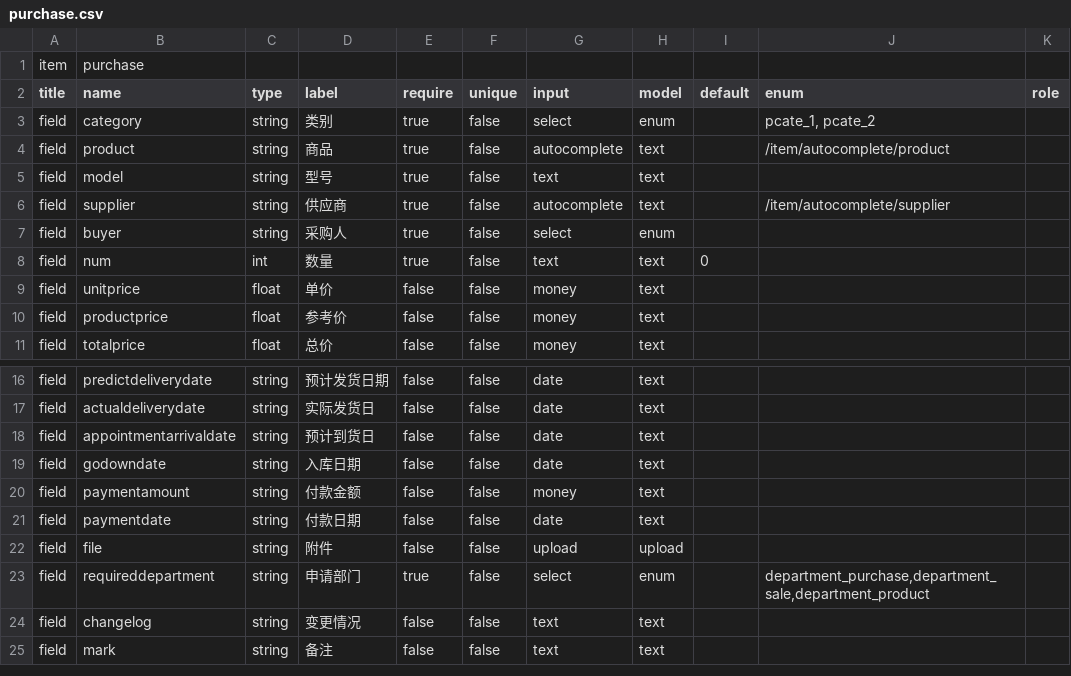
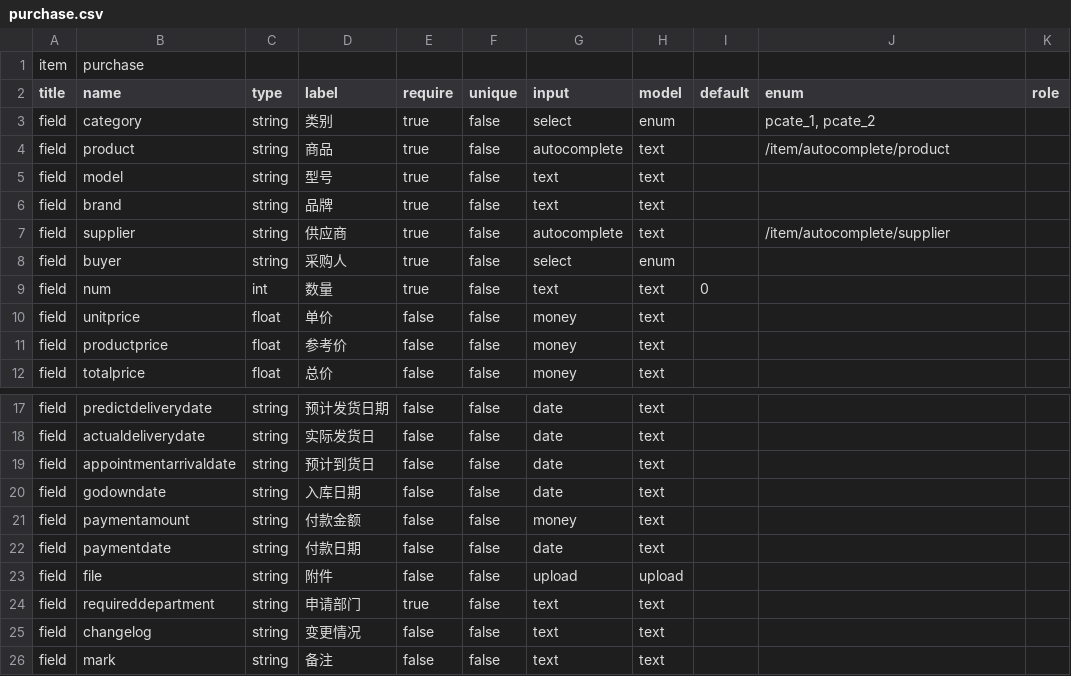
Before and after one commit to zixinjian/webo, a CSV file: conf/item/fields/purchase.csv, drawn as a sheet; only a part is shown, gaps mark what is left out.

```diff
--- a/conf/item/fields/purchase.csv
+++ b/conf/item/fields/purchase.csv
@@ -5,2 +5,3 @@ field,product,string,商品,true,false,autocomplete,text,,/item/autocomplete/pro
 field,model,string,型号,true,false,text,text,,,
+field,brand,string,品牌,true,false,text,text,,,
 field,supplier,string,供应商,true,false,autocomplete,text,,/item/autocomplete/supplier,
@@ -22,3 +23,3 @@ field,paymentdate,string,付款日期,false,false,date,text,,,
 field,file,string,附件,false,false,upload,upload,,,
-field,requireddepartment,string,申请部门,true,false,select,enum,,"department_purchase,department_sale,department_product",
+field,requireddepartment,string,申请部门,true,false,text,text,,,
 field,changelog,string,变更情况,false,false,text,text,,,
```
Also changed, not shown: conf/item/fields/product.csv, 21 other files.
